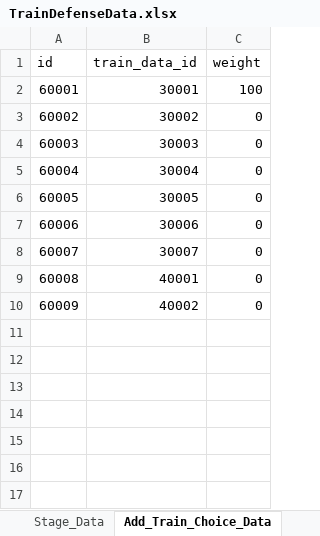
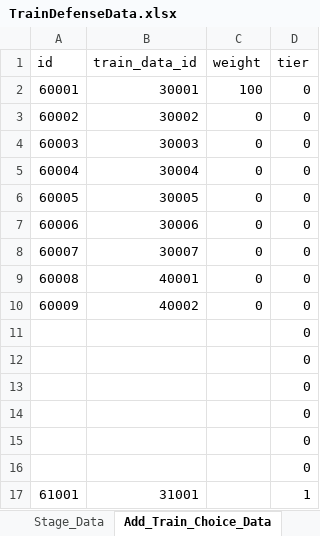
Before and after one commit to cumic06/TrainDefense, an Excel workbook: Assets/02_Resources/Data/TrainDefenseData.xlsx, sheet Add_Train_Choice_Data, drawn as a sheet; values as stored, in another font and other column widths than the file's, no borders; the diff names each change by its address in the sheet, - before the commit and + after, or states it on an @@ line.

Commit message:
feat: eliteTrain 구상중

```diff
--- a/Assets/02_Resources/Data/TrainDefenseData.xlsx (sheet Add_Train_Choice_Data)
+++ b/Assets/02_Resources/Data/TrainDefenseData.xlsx (sheet Add_Train_Choice_Data)
+column D (tier), rows 2-10: all 0
+row 11:  |  |  | 0
+row 12:  |  |  | 0
+row 13:  |  |  | 0
+row 14:  |  |  | 0
+row 15:  |  |  | 0
+row 16:  |  |  | 0
+row 17: 61001 | 31001 |  | 1
```
Also changed, not shown: sheet Turret_Train_Data, 9 other files.
